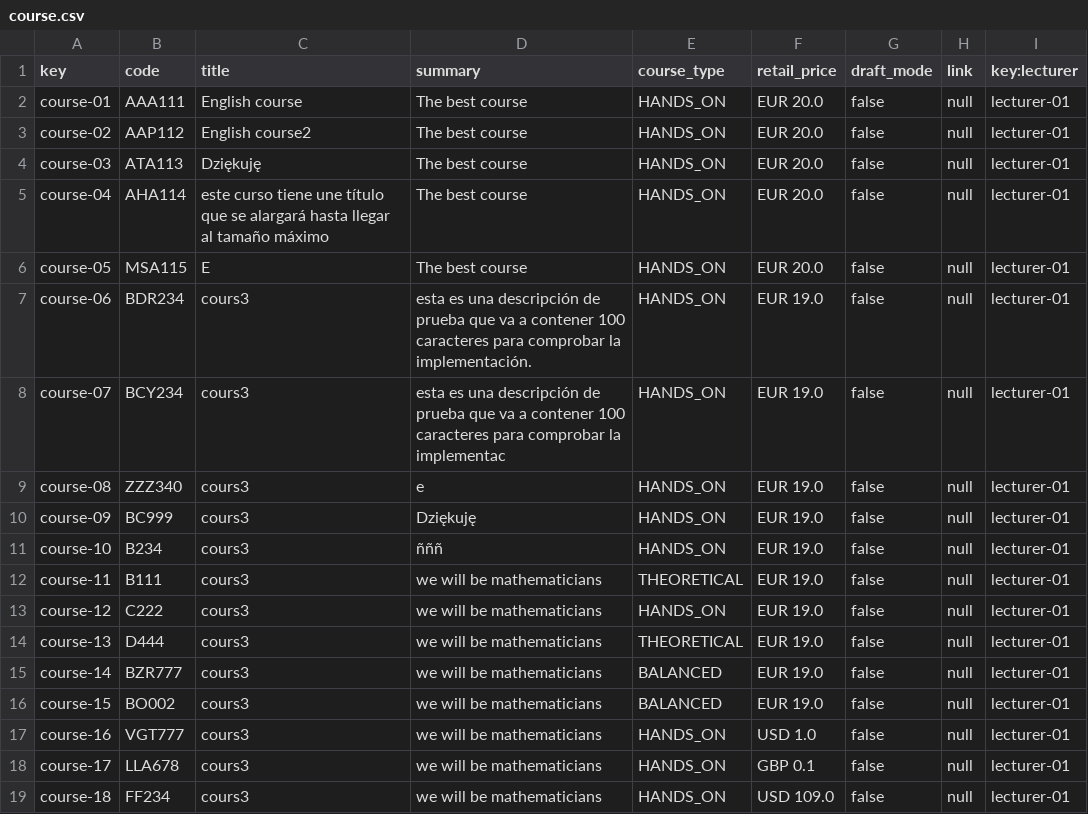
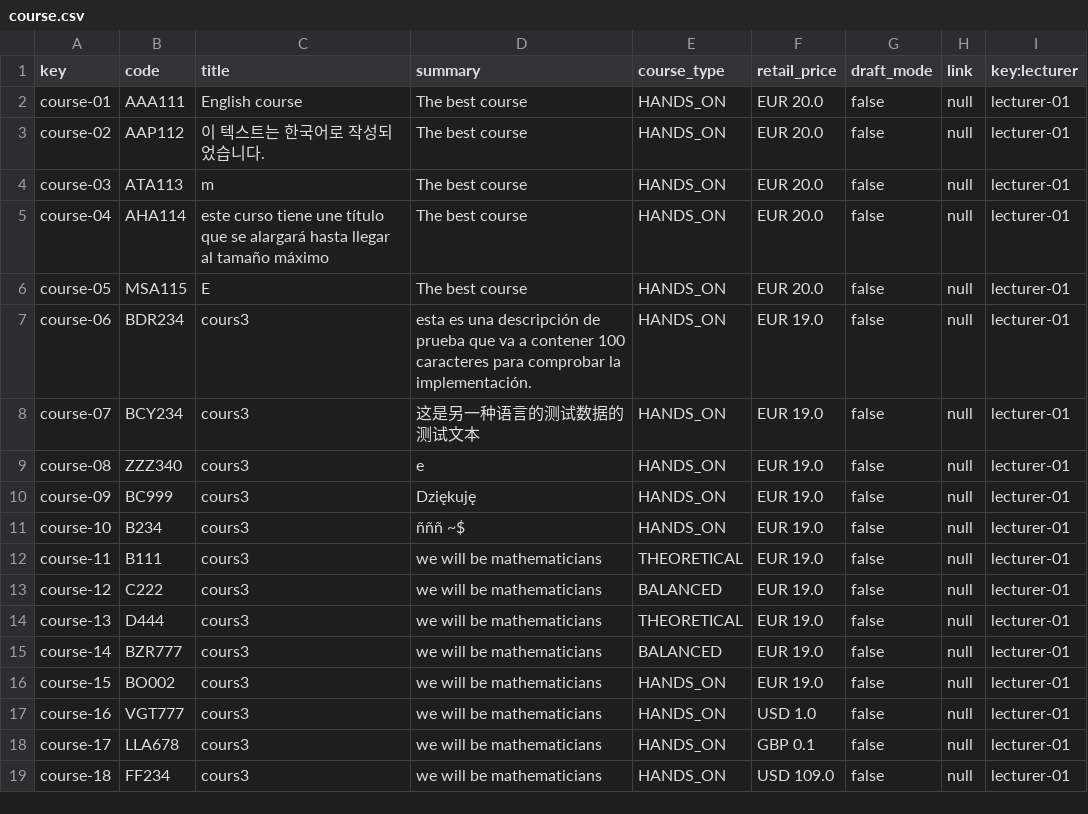
Before and after one commit to alejandromd/Acme-L3-D02, a CSV file: src/main/webapp/WEB-INF/resources/sample-data/course.csv, drawn as a sheet; only a part is shown.

```diff
--- a/src/main/webapp/WEB-INF/resources/sample-data/course.csv
+++ b/src/main/webapp/WEB-INF/resources/sample-data/course.csv
@@ -2,4 +2,4 @@ key,code,title,summary,course_type,retail_price,draft_mode,link,key:lecturer
 course-01,AAA111,English course,The best course,HANDS_ON,EUR 20.0,false,null,lecturer-01
-course-02,AAP112,English course2,The best course,HANDS_ON,EUR 20.0,false,null,lecturer-01
-course-03,ATA113,Dziękuję,The best course,HANDS_ON,EUR 20.0,false,null,lecturer-01
+course-02,AAP112,이 텍스트는 한국어로 작성되었습니다.,The best course,HANDS_ON,EUR 20.0,false,null,lecturer-01
+course-03,ATA113,m,The best course,HANDS_ON,EUR 20.0,false,null,lecturer-01
 course-04,AHA114,este curso tiene unе título que se  alargará hasta  llegar al tamaño máximo,The best course,HANDS_ON,EUR 20.0,false,null,lecturer-01
@@ -7,11 +7,11 @@ course-05,MSA115,E,The best course,HANDS_ON,EUR 20.0,false,null,lecturer-01
 course-06,BDR234,cours3,esta es una descripción de prueba que va a contener 100 caracteres para comprobar la implementación.,HANDS_ON,EUR 19.0,false,null,lecturer-01
-course-07,BCY234,cours3,esta es una descripción de prueba que va a contener 100 caracteres para comprobar la implementac,HANDS_ON,EUR 19.0,false,null,lecturer-01
+course-07,BCY234,cours3,这是另一种语言的测试数据的测试文本,HANDS_ON,EUR 19.0,false,null,lecturer-01
 course-08,ZZZ340,cours3,e,HANDS_ON,EUR 19.0,false,null,lecturer-01
 course-09,BC999,cours3,Dziękuję,HANDS_ON,EUR 19.0,false,null,lecturer-01
-course-10,B234,cours3,ñññ,HANDS_ON,EUR 19.0,false,null,lecturer-01
+course-10,B234,cours3,ñññ ~$,HANDS_ON,EUR 19.0,false,null,lecturer-01
 course-11,B111,cours3,we will be mathematicians,THEORETICAL,EUR 19.0,false,null,lecturer-01
-course-12,C222,cours3,we will be mathematicians,HANDS_ON,EUR 19.0,false,null,lecturer-01
+course-12,C222,cours3,we will be mathematicians,BALANCED,EUR 19.0,false,null,lecturer-01
 course-13,D444,cours3,we will be mathematicians,THEORETICAL,EUR 19.0,false,null,lecturer-01
 course-14,BZR777,cours3,we will be mathematicians,BALANCED,EUR 19.0,false,null,lecturer-01
-course-15,BO002,cours3,we will be mathematicians,BALANCED,EUR 19.0,false,null,lecturer-01
+course-15,BO002,cours3,we will be mathematicians,HANDS_ON,EUR 19.0,false,null,lecturer-01
 course-16,VGT777,cours3,we will be mathematicians,HANDS_ON,USD 1.0,false,null,lecturer-01
```
Also changed, not shown: src/main/webapp/WEB-INF/resources/sample-data/lecture.csv, src/main/webapp/WEB-INF/resources/sample-data/lecturer.csv.
